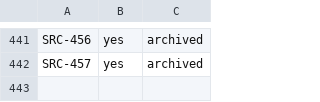
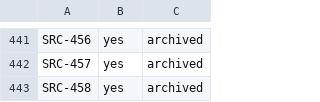
Before and after one commit to luispsalas/applied-ai-concepts, a TSV file: scripts/registry-archive.tsv, drawn as a sheet; only a part is shown, gaps mark what is left out.

```diff
--- a/scripts/registry-archive.tsv
+++ b/scripts/registry-archive.tsv
@@ -442 +442,2 @@ SRC-456	yes	archived
 SRC-457	yes	archived
+SRC-458	yes	archived
```
Also changed, not shown: scripts/tracker-export.tsv, 7 other files.
